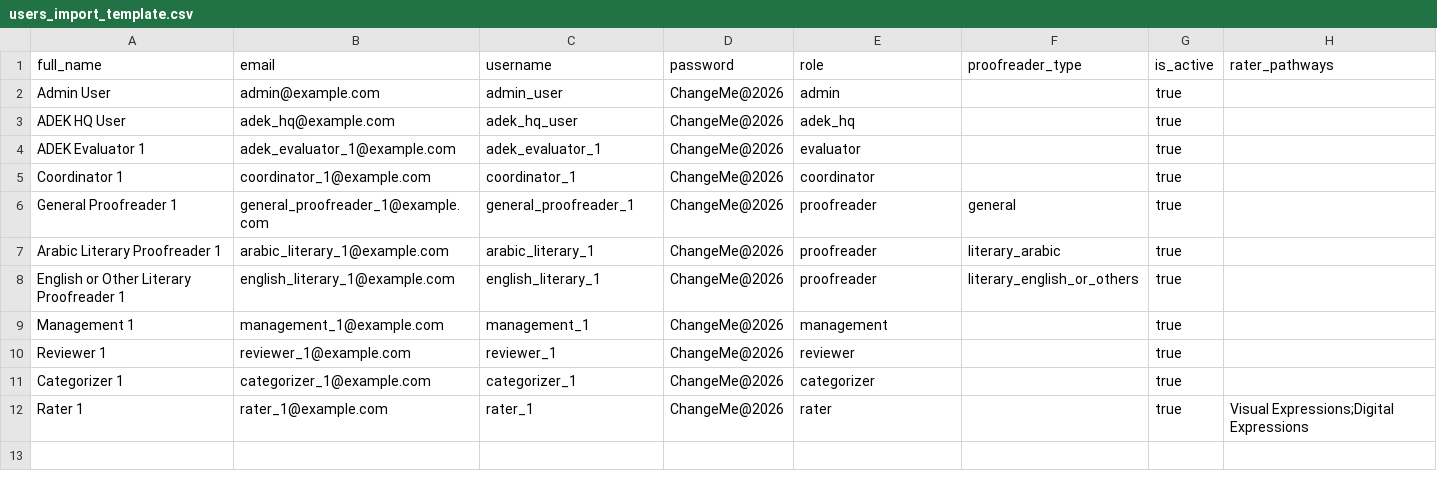
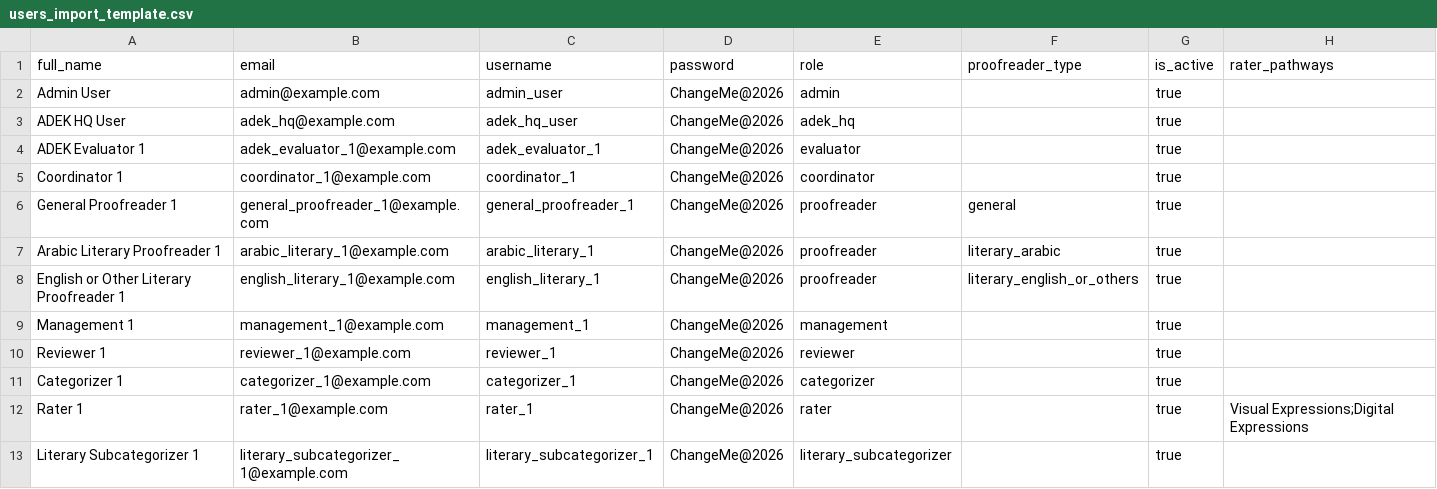
Before and after one commit to mogtaba-cell/ADEK-Frontliners-Initiative, a CSV file: public/templates/users_import_template.csv, drawn as a sheet; the diff names each change by its address in the sheet, - before the commit and + after, or states it on an @@ line.

```diff
--- a/public/templates/users_import_template.csv
+++ b/public/templates/users_import_template.csv
+row 13: Literary Subcategorizer 1 | literary_subcategorizer_1@example.com | literary_subcategorizer_1 | ChangeMe@2026 | literary_subcategorizer |  | true
```
Also changed, not shown: 28 other files.
